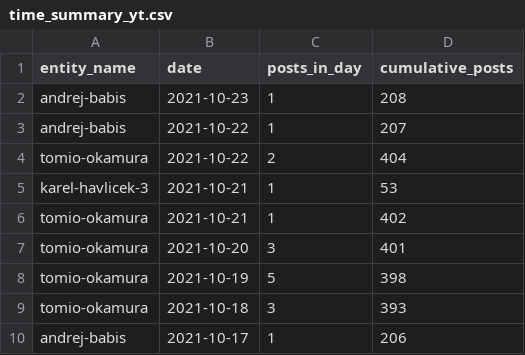
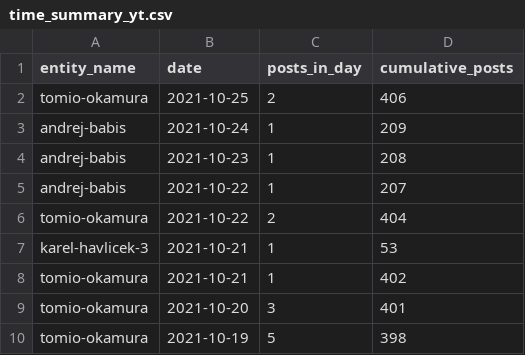
Before and after one commit to opop999/election_monitoring_social_media_communication, a CSV file: data/summary_tables/time_summary_yt.csv, drawn as a sheet; only a part is shown; the shorter side is filled out with more unchanged rows; the diff names each change by its address in the sheet, - before the commit and + after, or states it on an @@ line.

```diff
--- a/data/summary_tables/time_summary_yt.csv
+++ b/data/summary_tables/time_summary_yt.csv
+row 2: tomio-okamura | 2021-10-25 | 2 | 406
+row 3: andrej-babis | 2021-10-24 | 1 | 209
```
Also changed, not shown: data/summary_tables/time_summary_tw.csv, data/summary_tables/total_summary_tw.csv, 23 other files.
